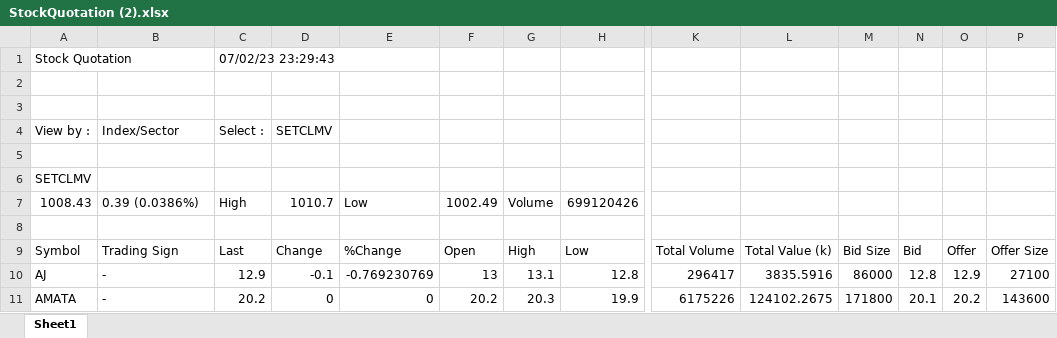
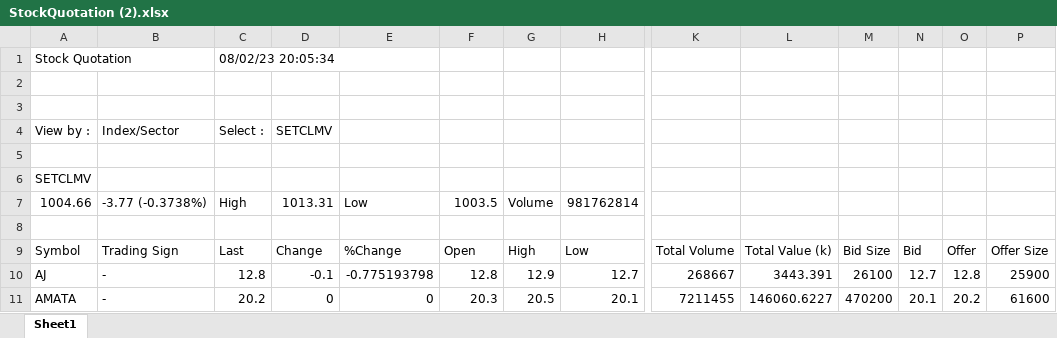
Before and after one commit to santimcs/A7, an Excel workbook: Excel/StockQuotation (2).xlsx, sheet Sheet1, drawn as a sheet; only a part is shown, gaps mark what is left out; values as stored, in another font and other column widths than the file's, no borders; removed rows and columns are numbered as before the commit, all else as after; rows hold the shown columns only; the diff covers the shown part only; the diff names each change by its address in the sheet, - before the commit and + after, or states it on an @@ line.

```diff
--- a/Excel/StockQuotation (2).xlsx (sheet Sheet1)
+++ b/Excel/StockQuotation (2).xlsx (sheet Sheet1)
-C1: 07/02/23 23:29:43
+C1: 08/02/23 20:05:34
-row 7: 1008.43 | 0.39 (0.0386%) | High | 1010.7 | Low | 1002.49 | Volume | 699120426
+row 7: 1004.66 | -3.77 (-0.3738%) | High | 1013.31 | Low | 1003.5 | Volume | 981762814
-C10: 12.9
+C10: 12.8
-E10: -0.769230769
+E10: -0.775193798
-F10: 13
+F10: 12.8
-G10: 13.1
+G10: 12.9
-H10: 12.8
+H10: 12.7
-K10: 296417
+K10: 268667
-L10: 3835.5916
+L10: 3443.391
-M10: 86000
+M10: 26100
-N10: 12.8
+N10: 12.7
-O10: 12.9
+O10: 12.8
-P10: 27100
+P10: 25900
-F11: 20.2
+F11: 20.3
-G11: 20.3
+G11: 20.5
-H11: 19.9
+H11: 20.1
-K11: 6175226
+K11: 7211455
-L11: 124102.2675
+L11: 146060.6227
-M11: 171800
+M11: 470200
-P11: 143600
+P11: 61600
```
Also changed, not shown: 602 edited cells elsewhere in this sheet, Excel/StockQuotation (1).xlsx, Excel/StockQuotation (7).xlsx, 15 other files.
